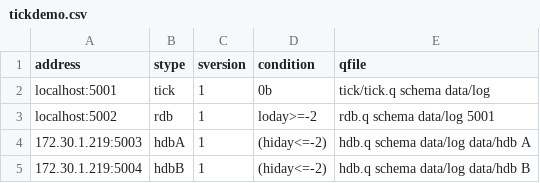
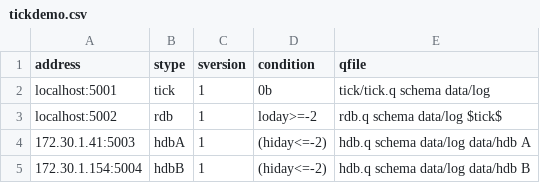
Before and after one commit to LLnCSoftware/mserve, a CSV file: tickdemo/tickdemo.csv, drawn as a sheet.

Commit message:
Add "rangedemo.csv" hdb range aware version of tickdemo.csv

```diff
--- a/tickdemo/tickdemo.csv
+++ b/tickdemo/tickdemo.csv
@@ -2,4 +2,4 @@ address,stype,sversion,condition,qfile
 localhost:5001,tick,1,0b,tick/tick.q schema data/log
-localhost:5002,rdb,1,loday>=-2,rdb.q schema data/log 5001
-172.30.1.219:5003,hdbA,1,(hiday<=-2),hdb.q schema data/log data/hdb A
-172.30.1.219:5004,hdbB,1,(hiday<=-2),hdb.q schema data/log data/hdb B
+localhost:5002,rdb,1,loday>=-2,rdb.q schema data/log $tick$
+172.30.1.41:5003,hdbA,1,(hiday<=-2),hdb.q schema data/log data/hdb A
+172.30.1.154:5004,hdbB,1,(hiday<=-2),hdb.q schema data/log data/hdb B
```
Also changed, not shown: 1 other file.
